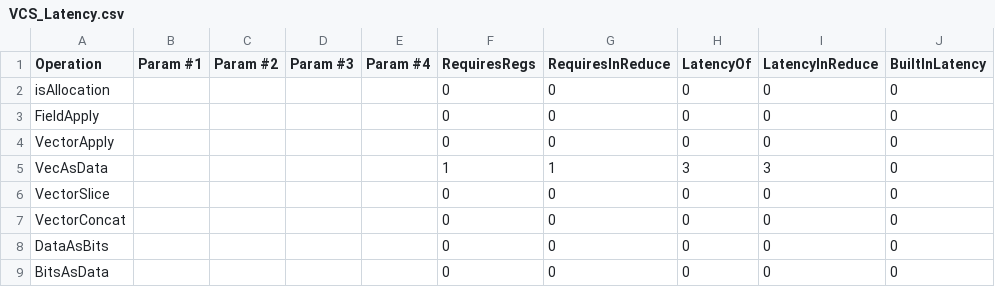
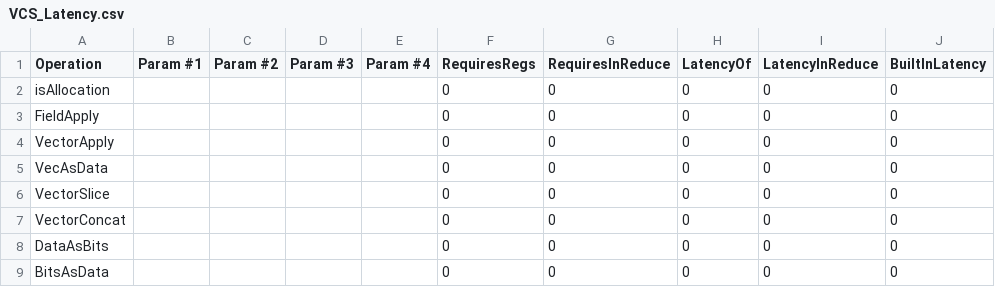
Before and after one commit to stanford-ppl/spatial, a CSV file: resources/models/VCS_Latency.csv, drawn as a sheet; only a part is shown.

Commit message:
do not unmark injected delay lines, fix latency model hack that should not have been pushed

```diff
--- a/resources/models/VCS_Latency.csv
+++ b/resources/models/VCS_Latency.csv
@@ -4,3 +4,3 @@ FieldApply,,,,,0,0,0,0,0,
 VectorApply,,,,,0,0,0,0,0,
-VecAsData,,,,,1,1,3,3,0,
+VecAsData,,,,,0,0,0,0,0,
 VectorSlice,,,,,0,0,0,0,0,
```
Also changed, not shown: 1 other file.
